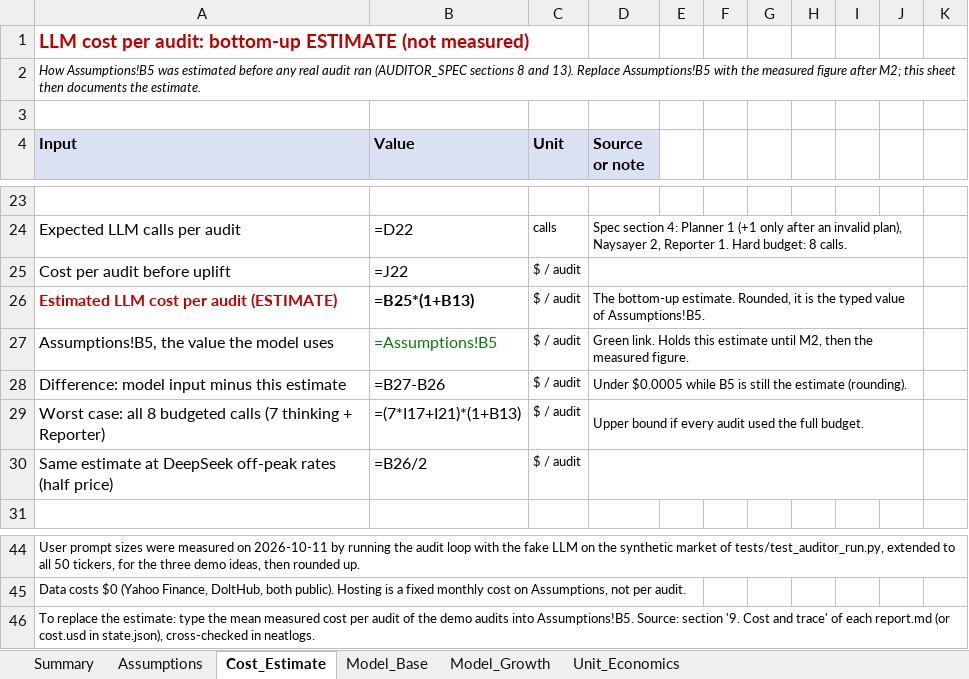
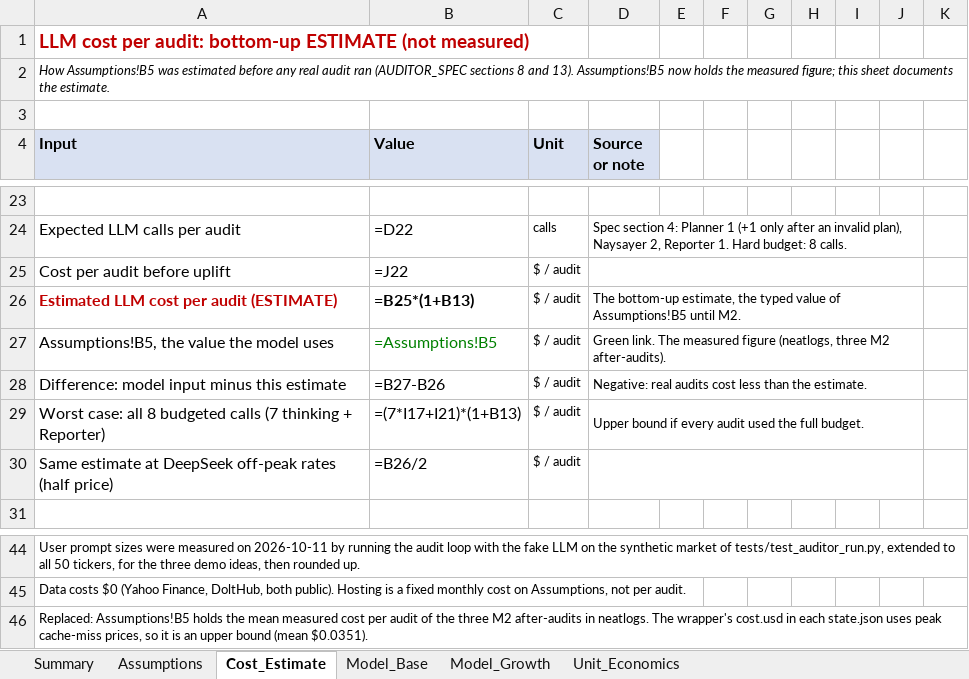
Before and after one commit to Elena549-prog/Hackathon_neatlogs, an Excel workbook: results/business_model.xlsx, sheet Cost_Estimate, drawn as a sheet; only a part is shown, gaps mark what is left out; values as stored, in another font and other column widths than the file's, no borders; formulas without a stored value are shown as written; the diff names each change by its address in the sheet, - before the commit and + after, or states it on an @@ line.

```diff
--- a/results/business_model.xlsx (sheet Cost_Estimate)
+++ b/results/business_model.xlsx (sheet Cost_Estimate)
-A2 (Input): …and 13). Replace Assumptions!B5 with the measured figure after M2; this sheet then documents the…
+A2 (Input): …and 13). Assumptions!B5 now holds the measured figure; this sheet documents the…
-D26 (Source or note): The bottom-up estimate. Rounded, it is the typed value of Assumptions!B5.
+D26 (Source or note): The bottom-up estimate, the typed value of Assumptions!B5 until M2.
-D27 (Source or note): Green link. Holds this estimate until M2, then the measured figure.
+D27 (Source or note): Green link. The measured figure (neatlogs, three M2 after-audits).
-D28 (Source or note): Under $0.0005 while B5 is still the estimate (rounding).
+D28 (Source or note): Negative: real audits cost less than the estimate.
-A46 (Input): To replace the estimate: type the mean measured cost per audit of the demo audits into Assumptions!B5. Source: section '9. Cost and trace' of each report.md (or cost.usd in state.json), cross-checked in neatlogs.
+A46 (Input): Replaced: Assumptions!B5 holds the mean measured cost per audit of the three M2 after-audits in neatlogs. The wrapper's cost.usd in each state.json uses peak cache-miss prices, so it is an upper bound (mean $0.0351).
```
Also changed, not shown: sheet Assumptions, sheet Summary, sheet Unit_Economics, sheet Model_Base, sheet Model_Growth, 5 other files.
